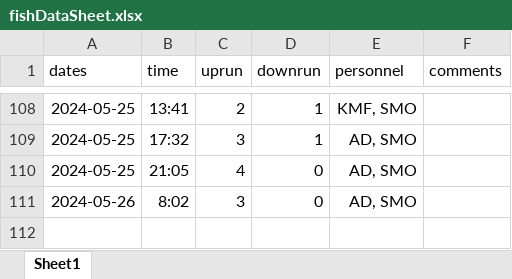
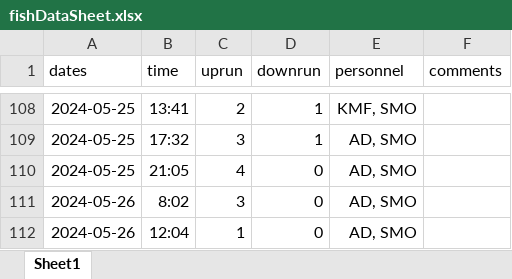
Before and after one commit to SummitLakeNRD/widgetUpdate, an Excel workbook: fishDataSheet.xlsx, sheet Sheet1, drawn as a sheet; only a part is shown, gaps mark what is left out; values as stored, in another font and other column widths than the file's, no borders; the diff names each change by its address in the sheet, - before the commit and + after, or states it on an @@ line.

```diff
--- a/fishDataSheet.xlsx (sheet Sheet1)
+++ b/fishDataSheet.xlsx (sheet Sheet1)
+row 112: 2024-05-26 | 12:04 | 1 | 0 | AD, SMO
```
Also changed, not shown: 2 other files.
